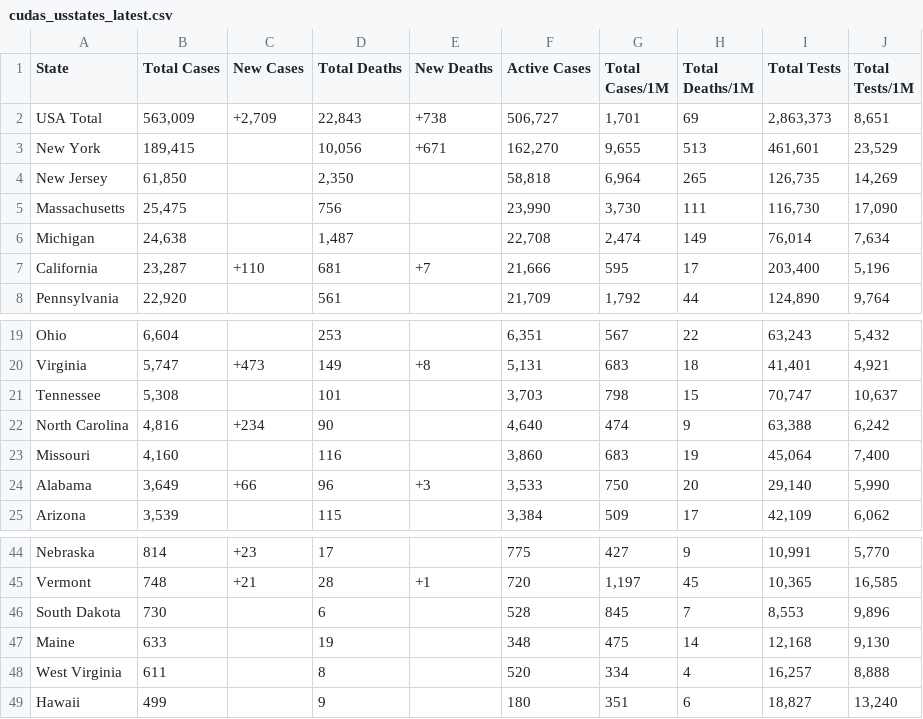
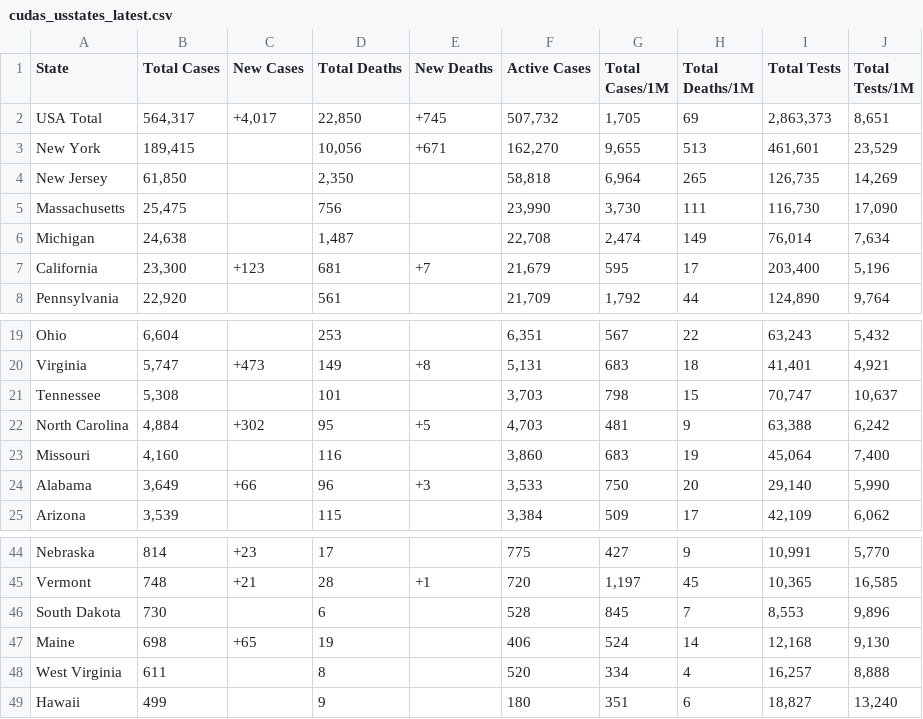
Before and after one commit to WeatherEric/covid19, a CSV file: latestdata/cudas_usstates_latest.csv, drawn as a sheet; only a part is shown, gaps mark what is left out.

Commit message:
20200413 16:00:01Z Upload

```diff
--- a/latestdata/cudas_usstates_latest.csv
+++ b/latestdata/cudas_usstates_latest.csv
@@ -1,3 +1,3 @@
 State,Total Cases,New Cases,Total Deaths,New Deaths,Active Cases,Total Cases/1M,Total Deaths/1M,Total Tests,Total Tests/1M
-USA Total,"563,009","+2,709","22,843",+738,"506,727","1,701",69,"2,863,373","8,651"
+USA Total,"564,317","+4,017","22,850",+745,"507,732","1,705",69,"2,863,373","8,651"
 New York,"189,415",,"10,056",+671,"162,270","9,655",513,"461,601","23,529"
@@ -6,3 +6,3 @@ Massachusetts,"25,475",,756,,"23,990","3,730",111,"116,730","17,090"
 Michigan,"24,638",,"1,487",,"22,708","2,474",149,"76,014","7,634"
-California,"23,287",+110,681,+7,"21,666",595,17,"203,400","5,196"
+California,"23,300",+123,681,+7,"21,679",595,17,"203,400","5,196"
 Pennsylvania,"22,920",,561,,"21,709","1,792",44,"124,890","9,764"
@@ -21,3 +21,3 @@ Virginia,"5,747",+473,149,+8,"5,131",683,18,"41,401","4,921"
 Tennessee,"5,308",,101,,"3,703",798,15,"70,747","10,637"
-North Carolina,"4,816",+234,90,,"4,640",474,9,"63,388","6,242"
+North Carolina,"4,884",+302,95,+5,"4,703",481,9,"63,388","6,242"
 Missouri,"4,160",,116,,"3,860",683,19,"45,064","7,400"
@@ -46,3 +46,3 @@ Vermont,748,+21,28,+1,720,"1,197",45,"10,365","16,585"
 South Dakota,730,,6,,528,845,7,"8,553","9,896"
-Maine,633,,19,,348,475,14,"12,168","9,130"
+Maine,698,+65,19,,406,524,14,"12,168","9,130"
 West Virginia,611,,8,,520,334,4,"16,257","8,888"
```
